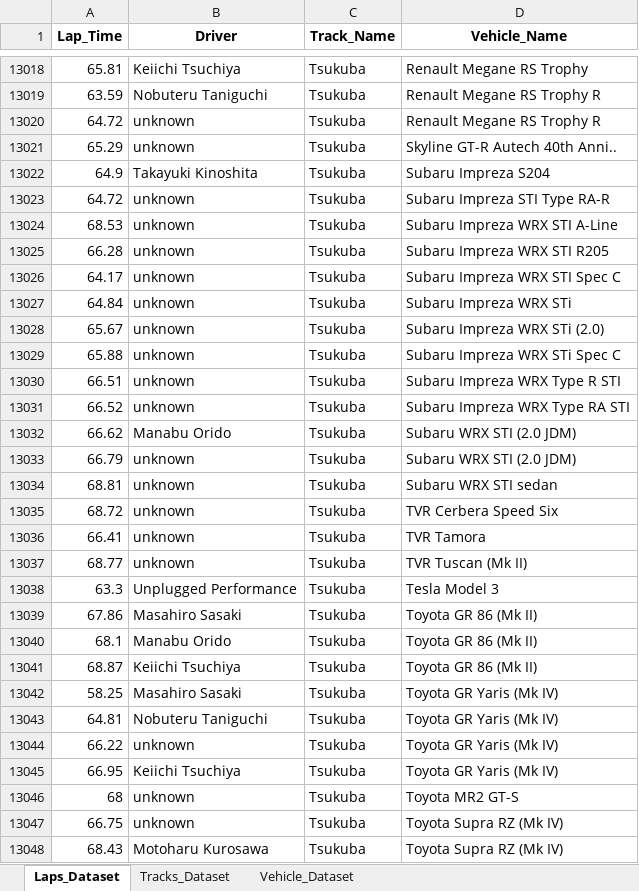
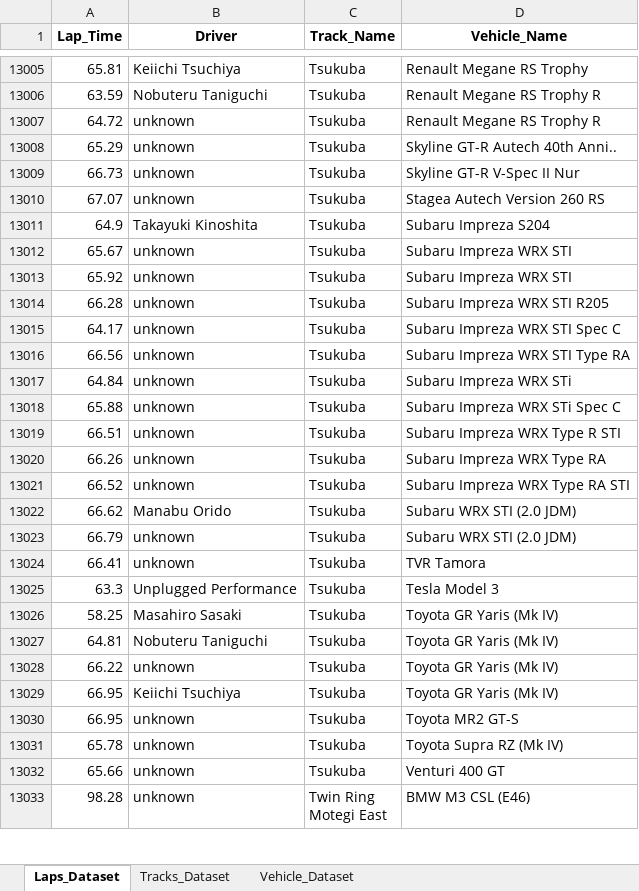
Before and after one commit to Endless077/LapMiner, an Excel workbook: report/excel/dataset.xlsx, sheet Laps_Dataset, drawn as a sheet; only a part is shown, gaps mark what is left out; the shorter side is filled out with more unchanged rows; values as stored, in another font and other column widths than the file's, no borders; removed rows and columns are numbered as before the commit, all else as after; the diff covers the shown part only; the diff names each change by its address in the sheet, - before the commit and + after, or states it on an @@ line.

```diff
--- a/report/excel/dataset.xlsx (sheet Laps_Dataset)
+++ b/report/excel/dataset.xlsx (sheet Laps_Dataset)
+row 13009: 66.73 | unknown | Tsukuba | Skyline GT-R V-Spec II Nur
+row 13010: 67.07 | unknown | Tsukuba | Stagea Autech Version 260 RS
-A13012 (Lap_Time): 64.72
+A13012 (Lap_Time): 65.67
-D13012 (Vehicle_Name): Subaru Impreza STI Type RA-R
+D13012 (Vehicle_Name): Subaru Impreza WRX STI
-A13013 (Lap_Time): 68.53
+A13013 (Lap_Time): 65.92
-D13013 (Vehicle_Name): Subaru Impreza WRX STI A-Line
+D13013 (Vehicle_Name): Subaru Impreza WRX STI
+row 13016: 66.56 | unknown | Tsukuba | Subaru Impreza WRX STI Type RA
-row 13028: 65.67 | unknown | Tsukuba | Subaru Impreza WRX STi (2.0)
+row 13020: 66.26 | unknown | Tsukuba | Subaru Impreza WRX Type RA
-row 13034: 68.81 | unknown | Tsukuba | Subaru WRX STI sedan
-row 13035: 68.72 | unknown | Tsukuba | TVR Cerbera Speed Six
-row 13037: 68.77 | unknown | Tsukuba | TVR Tuscan (Mk II)
-row 13039: 67.86 | Masahiro Sasaki | Tsukuba | Toyota GR 86 (Mk II)
-row 13040: 68.1 | Manabu Orido | Tsukuba | Toyota GR 86 (Mk II)
-row 13041: 68.87 | Keiichi Tsuchiya | Tsukuba | Toyota GR 86 (Mk II)
-A13030 (Lap_Time): 68
+A13030 (Lap_Time): 66.95
-A13031 (Lap_Time): 66.75
+A13031 (Lap_Time): 65.78
-row 13048: 68.43 | Motoharu Kurosawa | Tsukuba | Toyota Supra RZ (Mk IV)
```
Also changed, not shown: 30 added rows, 46 removed rows and 36 edited cells elsewhere in this sheet, sheet Vehicle_Dataset, 24 other files.
